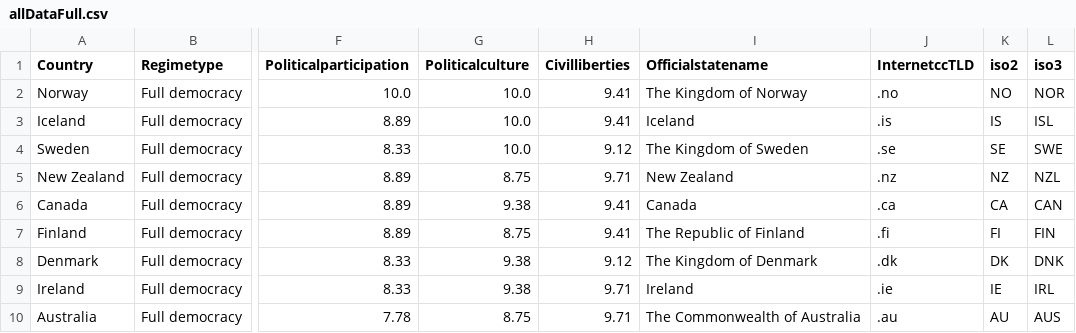
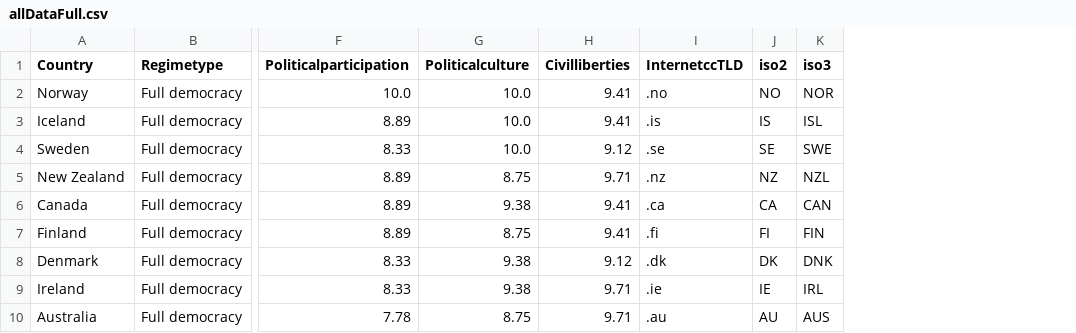
Before and after one commit to rhsu4/CTforGA_integrating, a CSV file: allDataFull.csv, drawn as a sheet; only a part is shown, gaps mark what is left out; the diff names each change by its address in the sheet, - before the commit and + after, or states it on an @@ line.

Commit message:
update data region

```diff
--- a/allDataFull.csv
+++ b/allDataFull.csv
-column I (Officialstatename), rows 2-10: The Kingdom of Norway | Iceland | The Kingdom of Sweden | New Zealand | Canada | The Republic of Finland | The Kingdom of Denmark | Ireland | The Commonwealth of Australia
```
Also changed, not shown: 2 other files.
